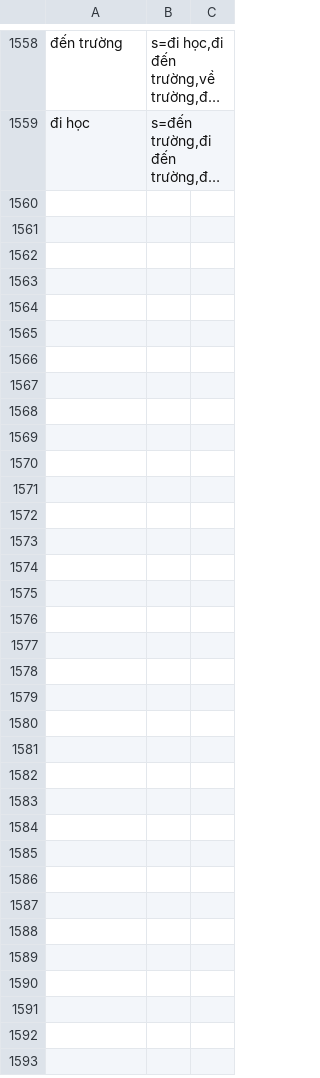
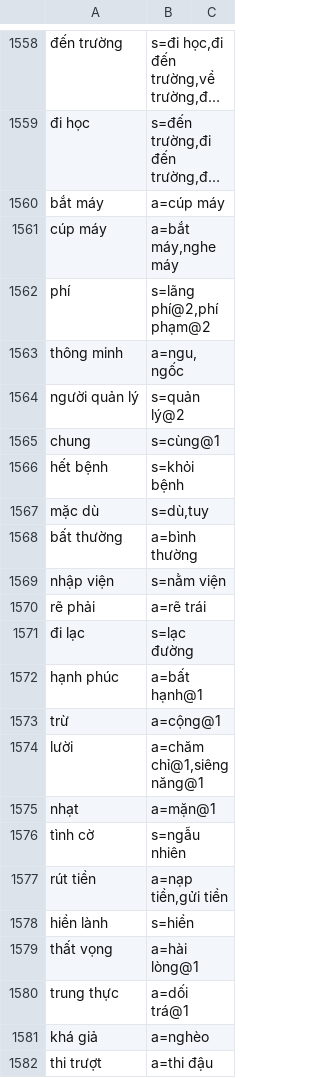
Before and after one commit to tpgus5119-coder/chaochao, a TSV file: tools/rel_mine/짝.tsv, drawn as a sheet; only a part is shown, gaps mark what is left out; long unchanged cells end in …; the diff names each change by its address in the sheet, - before the commit and + after, or states it on an @@ line.

```diff
--- a/tools/rel_mine/짝.tsv
+++ b/tools/rel_mine/짝.tsv
+row 1560: bắt máy | a=cúp máy
+row 1561: cúp máy | a=bắt máy,nghe máy
+row 1562: phí | s=lãng phí@2,phí phạm@2
+row 1563: thông minh | a=ngu,ngốc
+row 1564: người quản lý | s=quản lý@2
+row 1565: chung | s=cùng@1
+row 1566: hết bệnh | s=khỏi bệnh
+row 1567: mặc dù | s=dù,tuy
+row 1568: bất thường | a=bình thường
+row 1569: nhập viện | s=nằm viện
+row 1570: rẽ phải | a=rẽ trái
+row 1571: đi lạc | s=lạc đường
+row 1572: hạnh phúc | a=bất hạnh@1
+row 1573: trừ | a=cộng@1
+row 1574: lười | a=chăm chỉ@1,siêng năng@1
+row 1575: nhạt | a=mặn@1
+row 1576: tình cờ | s=ngẫu nhiên
+row 1577: rút tiền | a=nạp tiền,gửi tiền
+row 1578: hiền lành | s=hiền
+row 1579: thất vọng | a=hài lòng@1
+row 1580: trung thực | a=dối trá@1
+row 1581: khá giả | a=nghèo
+row 1582: thi trượt | a=thi đậu
```
Also changed, not shown: tools/dict_multi/m_hand.ko.tsv, tools/word_check/k_고침.tsv, 14 other files.
